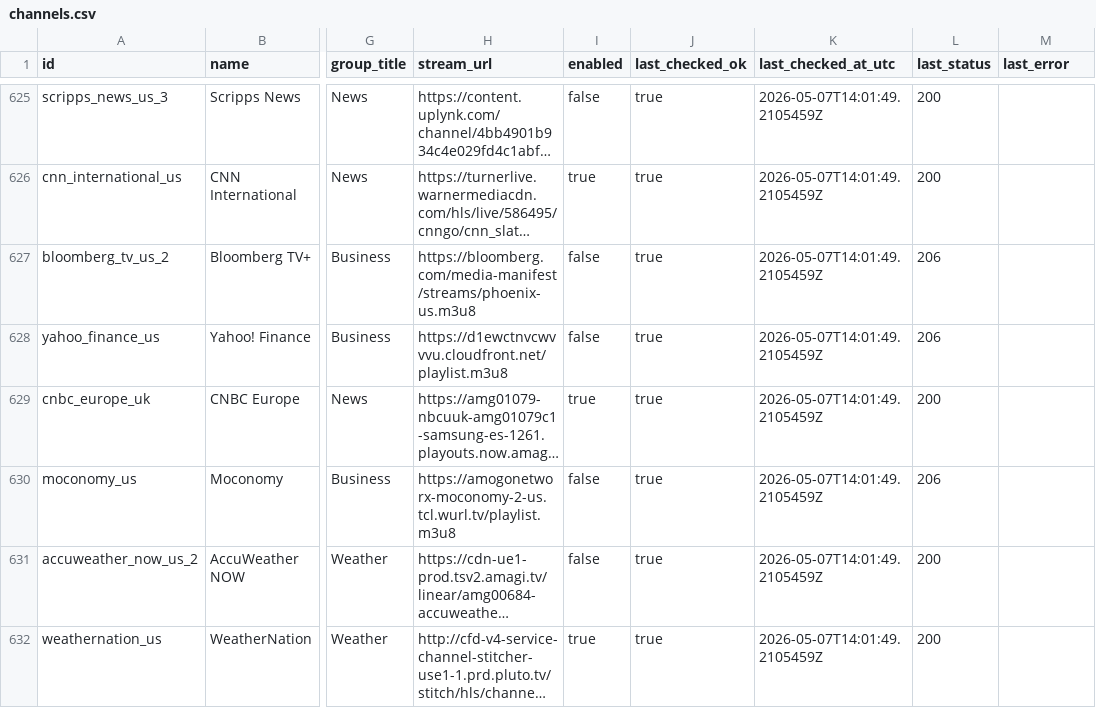
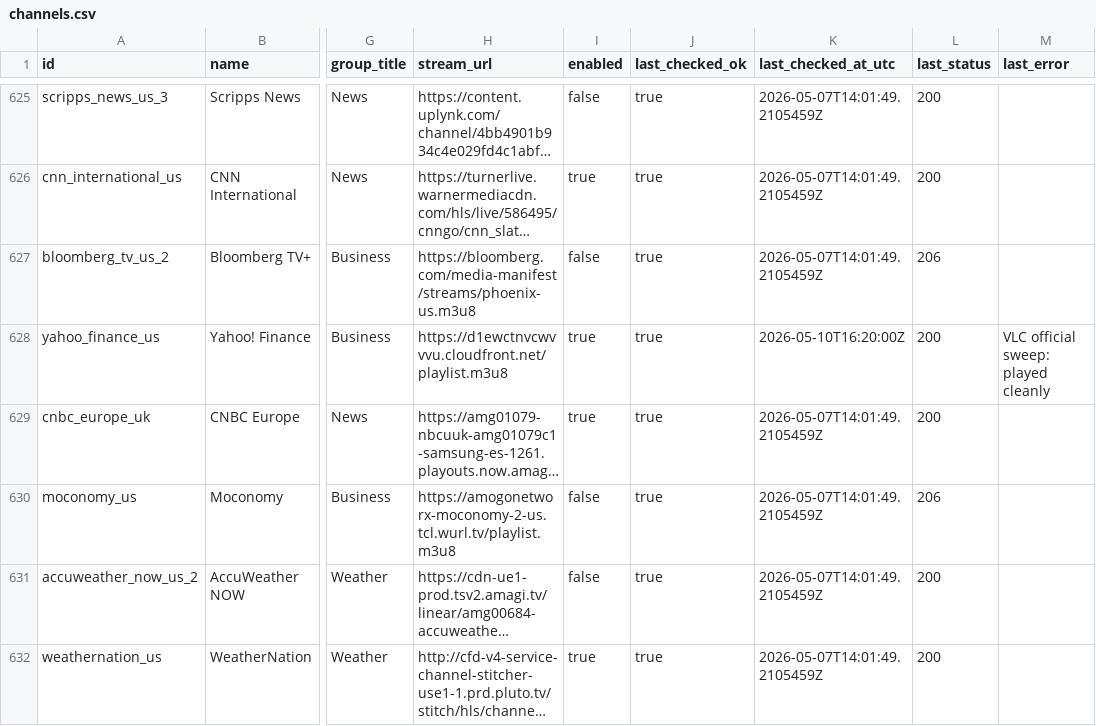
Before and after one commit to vipins5/iptv-playlists, a CSV file: channels/channels.csv, drawn as a sheet; only a part is shown, gaps mark what is left out; long unchanged cells end in …; the diff covers the shown part only; the diff names each change by its address in the sheet, - before the commit and + after, or states it on an @@ line.

Commit message:
Update official US UK IPTV streams

```diff
--- a/channels/channels.csv
+++ b/channels/channels.csv
-I628 (enabled): false
+I628 (enabled): true
-K628 (last_checked_at_utc): 2026-05-07T14:01:49.2105459Z
+K628 (last_checked_at_utc): 2026-05-10T16:20:00Z
-L628 (last_status): 206
+L628 (last_status): 200
-M628 (last_error): (empty)
+M628 (last_error): VLC official sweep: played cleanly
```
Also changed, not shown: 1 added row and 114 edited cells elsewhere in this file, 13 other files.
